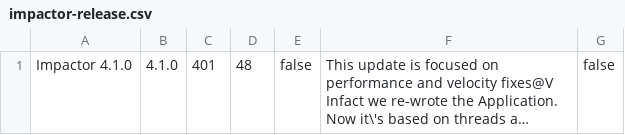
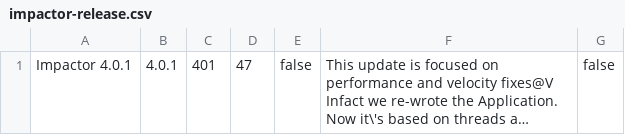
Before and after one commit to vaginessa/Impactor, a CSV file: impactor-release.csv, drawn as a sheet; long unchanged cells end in …; the diff names each change by its address in the sheet, - before the commit and + after, or states it on an @@ line.

Commit message:
Fix

```diff
--- a/impactor-release.csv
+++ b/impactor-release.csv
-A1: Impactor 4.1.0
+A1: Impactor 4.0.1
-B1: 4.1.0
+B1: 4.0.1
-D1: 48
+D1: 47
```
